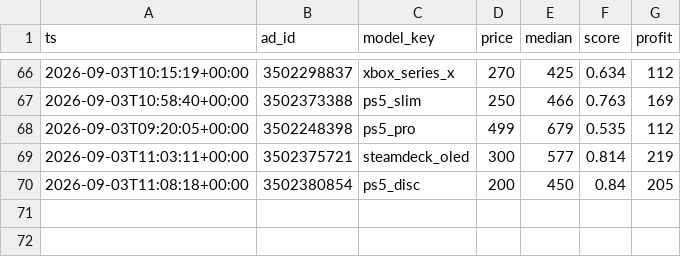
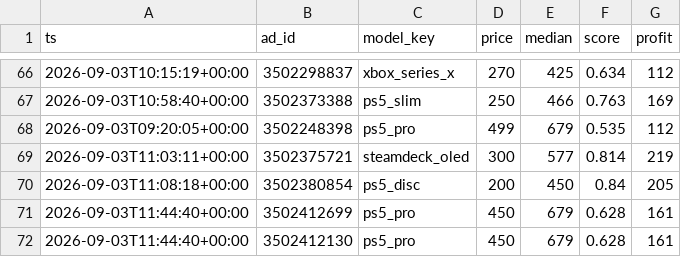
Before and after one commit to montasser10/kleinanzeigen-deal-scanner, a CSV file: state/posted.csv, drawn as a sheet; only a part is shown, gaps mark what is left out; the diff names each change by its address in the sheet, - before the commit and + after, or states it on an @@ line.

```diff
--- a/state/posted.csv
+++ b/state/posted.csv
+row 71: 2026-09-03T11:44:40+00:00 | 3502412699 | ps5_pro | 450 | 679 | 0.628 | 161
+row 72: 2026-09-03T11:44:40+00:00 | 3502412130 | ps5_pro | 450 | 679 | 0.628 | 161
```
Also changed, not shown: state/observations.csv.
